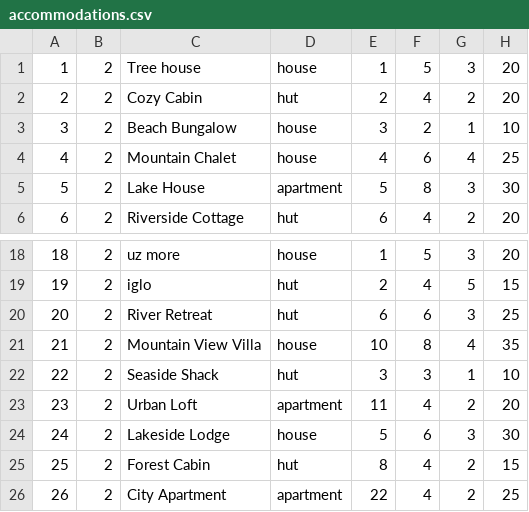
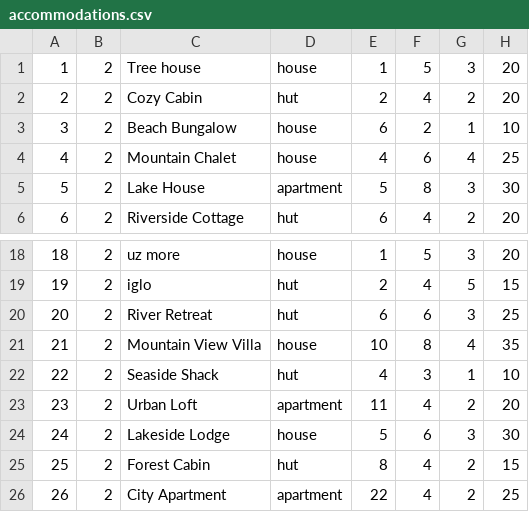
Before and after one commit to m4r1n4181/BookingApp, a CSV file: Resources/Data/accommodations.csv, drawn as a sheet; only a part is shown, gaps mark what is left out.

```diff
--- a/Resources/Data/accommodations.csv
+++ b/Resources/Data/accommodations.csv
@@ -2,3 +2,3 @@
 2|2|Cozy Cabin|hut|2|4|2|20|
-3|2|Beach Bungalow|house|3|2|1|10|
+3|2|Beach Bungalow|house|6|2|1|10|
 4|2|Mountain Chalet|house|4|6|4|25|
@@ -21,3 +21,3 @@
 21|2|Mountain View Villa|house|10|8|4|35|
-22|2|Seaside Shack|hut|3|3|1|10|
+22|2|Seaside Shack|hut|4|3|1|10|
 23|2|Urban Loft|apartment|11|4|2|20|
```
Also changed, not shown: 35 other files.
